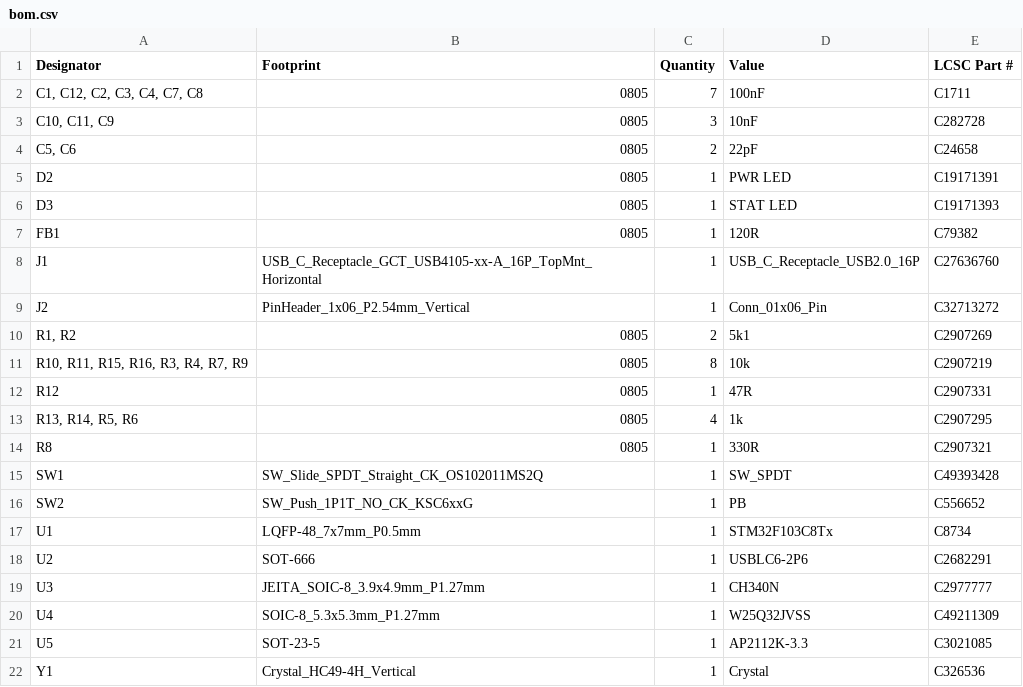
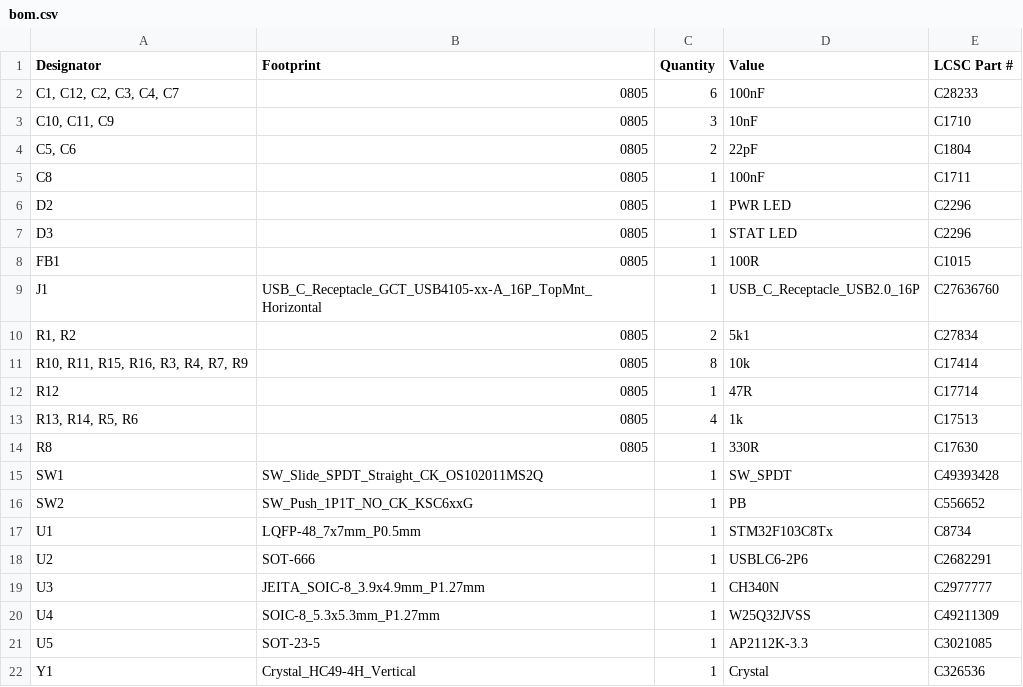
Before and after one commit to zadockmaloba/OpenBoardLink, a CSV file: hardware/production/bom.csv, drawn as a sheet.

Commit message:
Update BOM with more LCSC Basic SMT components

```diff
--- a/hardware/production/bom.csv
+++ b/hardware/production/bom.csv
@@ -1,15 +1,15 @@
 Designator,Footprint,Quantity,Value,LCSC Part #
-"C1, C12, C2, C3, C4, C7, C8",0805,7,100nF,C1711
-"C10, C11, C9",0805,3,10nF,C282728
-"C5, C6",0805,2,22pF,C24658
-D2,0805,1,PWR LED,C19171391
-D3,0805,1,STAT LED,C19171393
-FB1,0805,1,120R,C79382
+"C1, C12, C2, C3, C4, C7",0805,6,100nF,C28233
+"C10, C11, C9",0805,3,10nF,C1710
+"C5, C6",0805,2,22pF,C1804
+C8,0805,1,100nF,C1711
+D2,0805,1,PWR LED,C2296
+D3,0805,1,STAT LED,C2296
+FB1,0805,1,100R,C1015
 J1,USB_C_Receptacle_GCT_USB4105-xx-A_16P_TopMnt_Horizontal,1,USB_C_Receptacle_USB2.0_16P,C27636760
-J2,PinHeader_1x06_P2.54mm_Vertical,1,Conn_01x06_Pin,C32713272
-"R1, R2",0805,2,5k1,C2907269
-"R10, R11, R15, R16, R3, R4, R7, R9",0805,8,10k,C2907219
-R12,0805,1,47R,C2907331
-"R13, R14, R5, R6",0805,4,1k,C2907295
-R8,0805,1,330R,C2907321
+"R1, R2",0805,2,5k1,C27834
+"R10, R11, R15, R16, R3, R4, R7, R9",0805,8,10k,C17414
+R12,0805,1,47R,C17714
+"R13, R14, R5, R6",0805,4,1k,C17513
+R8,0805,1,330R,C17630
 SW1,SW_Slide_SPDT_Straight_CK_OS102011MS2Q,1,SW_SPDT,C49393428
```
Also changed, not shown: 4 other files.
